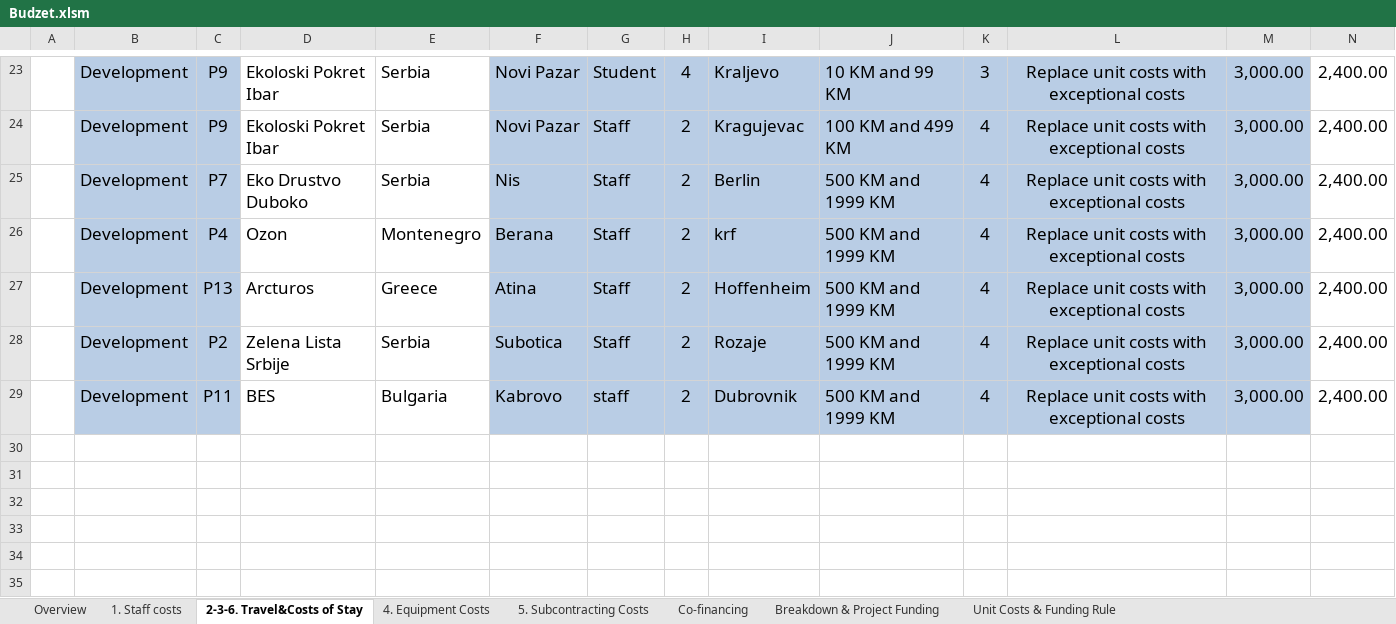
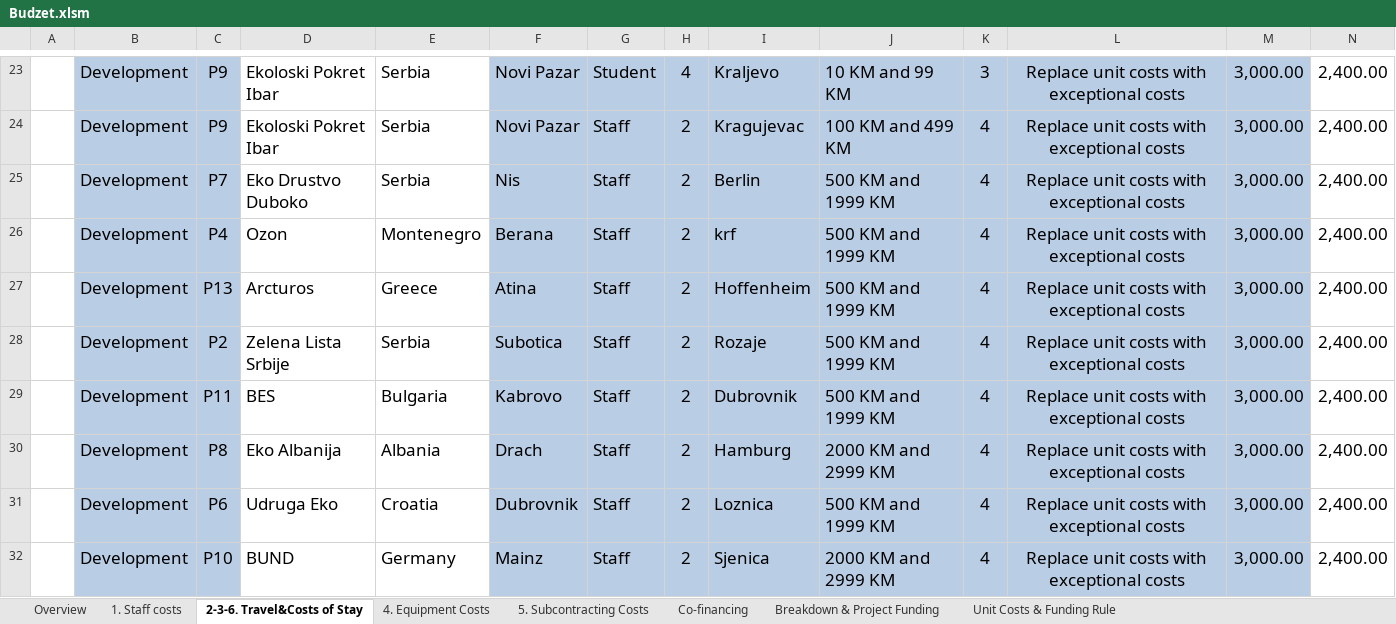
Before and after one commit to basilamed/Upravljanje-Softverskim-Projektima, an Excel workbook: Faza planiranja/Budzet.xlsm, sheet 2-3-6. Travel&Costs of Stay, drawn as a sheet; only a part is shown, gaps mark what is left out; values as stored, in another font and other column widths than the file's, no borders; charts and pictures and conditional formats not drawn; rows hold the shown columns only; the diff covers the shown part only; the diff names each change by its address in the sheet, - before the commit and + after, or states it on an @@ line.

Commit message:
dodao sam jos promena u budzetu

```diff
--- a/Faza planiranja/Budzet.xlsm (sheet 2-3-6. Travel&Costs of Stay)
+++ b/Faza planiranja/Budzet.xlsm (sheet 2-3-6. Travel&Costs of Stay)
-G29: staff
+G29: Staff
+row 30:  | Development | P8 | Eko Albanija | Albania | Drach | Staff | 2 | Hamburg | 2000 KM and 2999 KM | 4 | Replace unit costs with exceptional costs | 3,000.00 | 2,400.00
+row 31:  | Development | P6 | Udruga Eko | Croatia | Dubrovnik | Staff | 2 | Loznica | 500 KM and 1999 KM | 4 | Replace unit costs with exceptional costs | 3,000.00 | 2,400.00
+row 32:  | Development | P10 | BUND | Germany | Mainz | Staff | 2 | Sjenica | 2000 KM and 2999 KM | 4 | Replace unit costs with exceptional costs | 3,000.00 | 2,400.00
```
Also changed, not shown: 4 added rows and 10 edited cells elsewhere in this sheet, sheet Breakdown & Project Funding, sheet Overview, charts or pictures.
